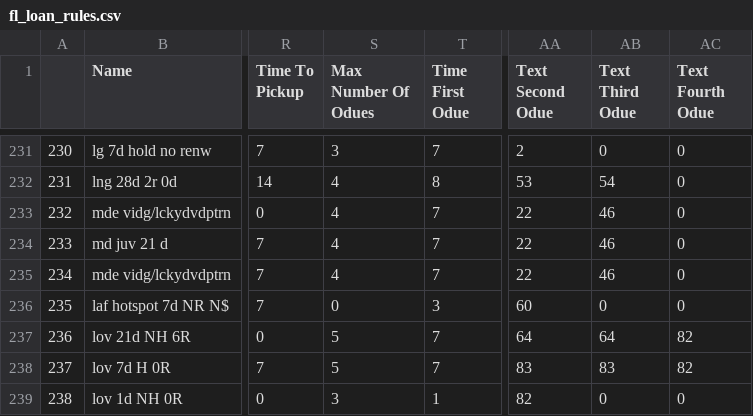
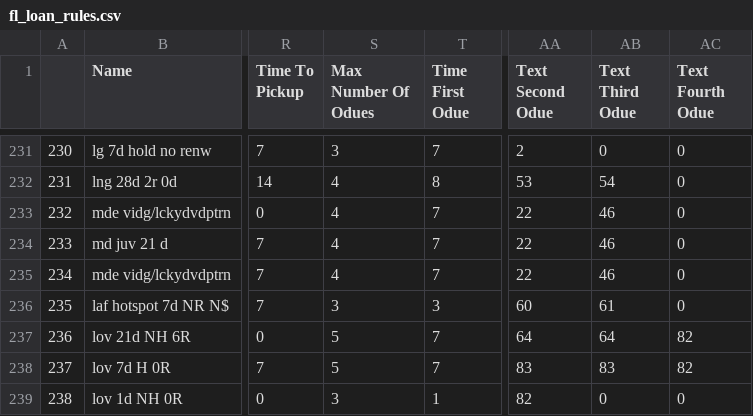
Before and after one commit to MarmotLibraryNetwork/sierraloanrules, a CSV file: flatirons/fl_loan_rules.csv, drawn as a sheet; only a part is shown, gaps mark what is left out; the diff names each change by its address in the sheet, - before the commit and + after, or states it on an @@ line.

```diff
--- a/flatirons/fl_loan_rules.csv
+++ b/flatirons/fl_loan_rules.csv
-S236 (Max Number Of Odues): 0
+S236 (Max Number Of Odues): 3
-AB236 (Text Third Odue): 0
+AB236 (Text Third Odue): 61
```
Also changed, not shown: loan_rules.csv, lrdt.csv, 1 other file.
